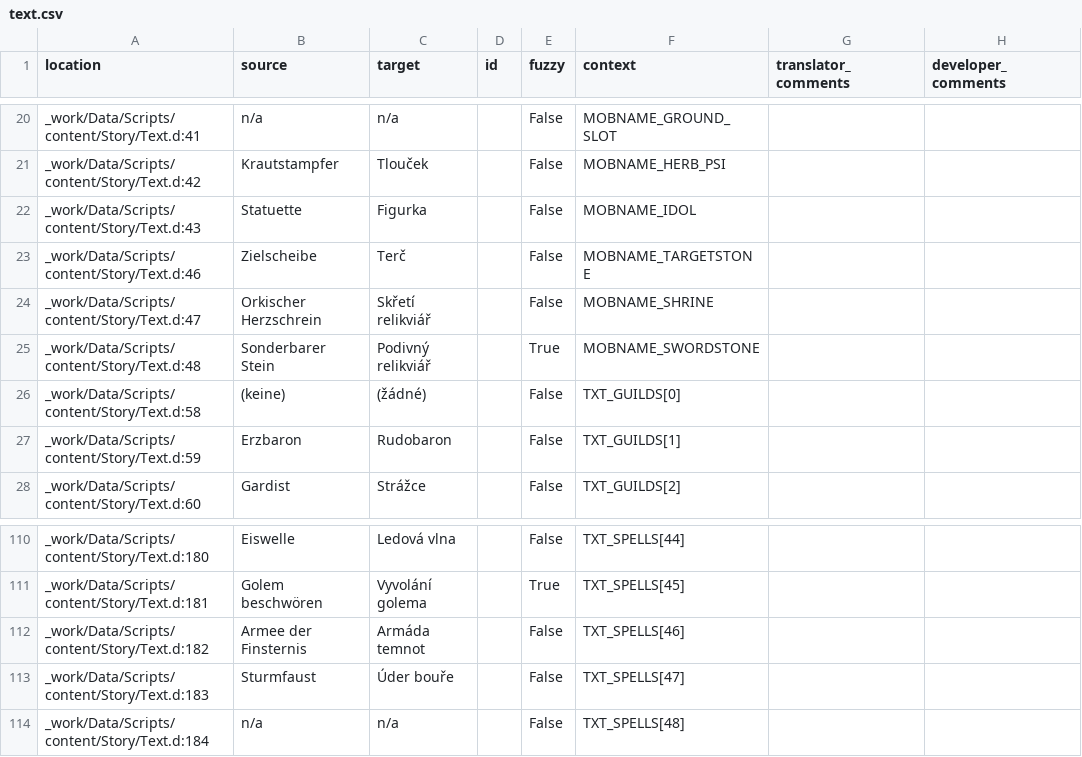
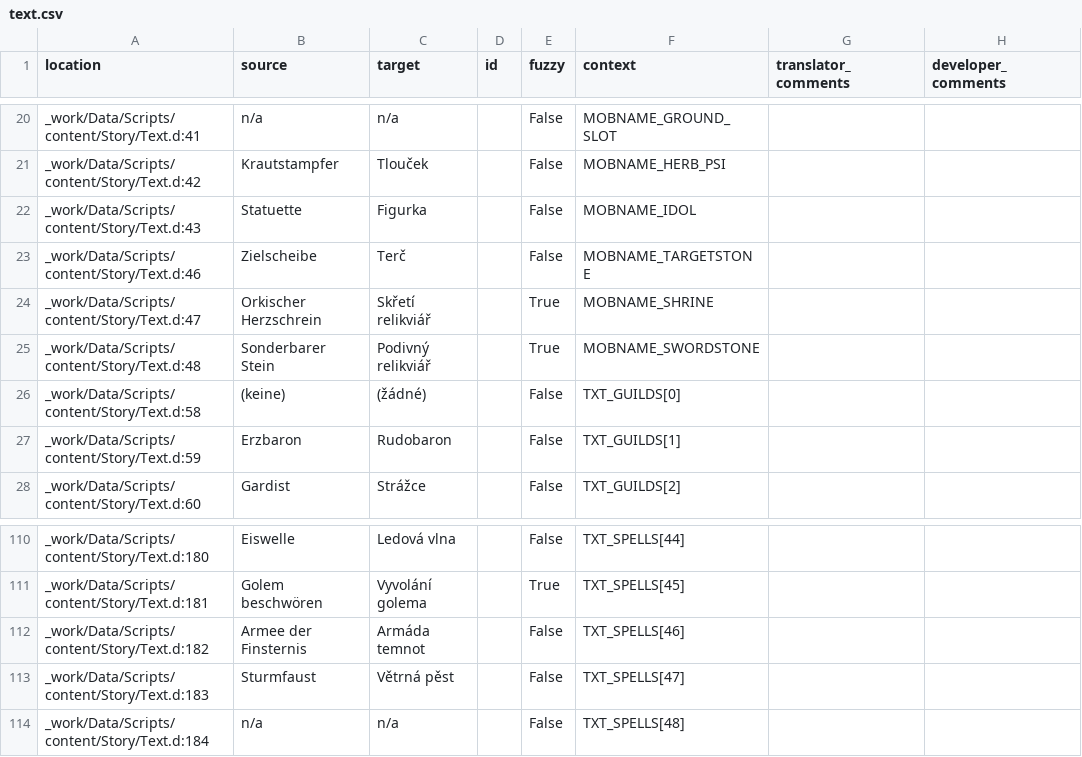
Before and after one commit to auronen/Gothic-1-CZ-Revision, a CSV file: .translations/cs/text.csv, drawn as a sheet; only a part is shown, gaps mark what is left out.

Commit message:
Translated using Weblate (Czech)
Currently translated at 91.5% (293 of 320 strings)

Translation: Gothic 1/text
Translate-URL: http://weblate.cokoliv.eu/projects/gothic-1-revize-ceskeho-prekladu/text/cs/

```diff
--- a/.translations/cs/text.csv
+++ b/.translations/cs/text.csv
@@ -23,3 +23,3 @@
 "_work/Data/Scripts/content/Story/Text.d:46","Zielscheibe","Terč","","False","MOBNAME_TARGETSTONE","",""
-"_work/Data/Scripts/content/Story/Text.d:47","Orkischer Herzschrein","Skřetí relikviář","","False","MOBNAME_SHRINE","",""
+"_work/Data/Scripts/content/Story/Text.d:47","Orkischer Herzschrein","Skřetí relikviář","","True","MOBNAME_SHRINE","",""
 "_work/Data/Scripts/content/Story/Text.d:48","Sonderbarer Stein","Podivný relikviář","","True","MOBNAME_SWORDSTONE","",""
@@ -112,3 +112,3 @@
 "_work/Data/Scripts/content/Story/Text.d:182","Armee der Finsternis","Armáda temnot","","False","TXT_SPELLS[46]","",""
-"_work/Data/Scripts/content/Story/Text.d:183","Sturmfaust","Úder bouře","","False","TXT_SPELLS[47]","",""
+"_work/Data/Scripts/content/Story/Text.d:183","Sturmfaust","Větrná pěst","","False","TXT_SPELLS[47]","",""
 "_work/Data/Scripts/content/Story/Text.d:184","n/a","n/a","","False","TXT_SPELLS[48]","",""
```
